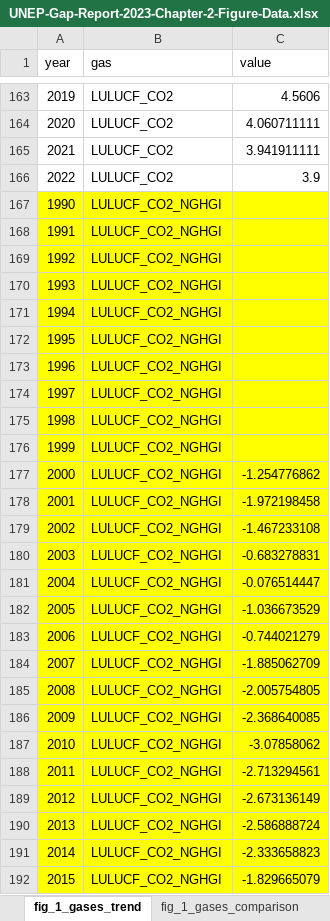
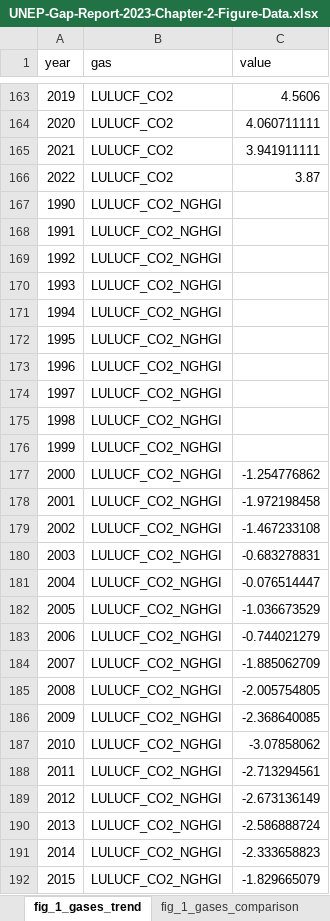
Before and after one commit to lambwf/UNEP-Gap-Report-2023-Chapter-2, an Excel workbook: Results/UNEP-Gap-Report-2023-Chapter-2-Figure-Data.xlsx, sheet fig_1_gases_trend, drawn as a sheet; only a part is shown, gaps mark what is left out; values as stored, in another font and other column widths than the file's, no borders; the diff covers the shown part only; the diff names each change by its address in the sheet, - before the commit and + after, or states it on an @@ line.

```diff
--- a/Results/UNEP-Gap-Report-2023-Chapter-2-Figure-Data.xlsx (sheet fig_1_gases_trend)
+++ b/Results/UNEP-Gap-Report-2023-Chapter-2-Figure-Data.xlsx (sheet fig_1_gases_trend)
-C166 (value): 3.9
+C166 (value): 3.87
-A167:C192 fill: #FFFF00
+A167:C192 fill: none
```
Also changed, not shown: cell formats elsewhere in this sheet, sheet fig_3_unequal_contributions, other sheet tabs, 24 other files.
